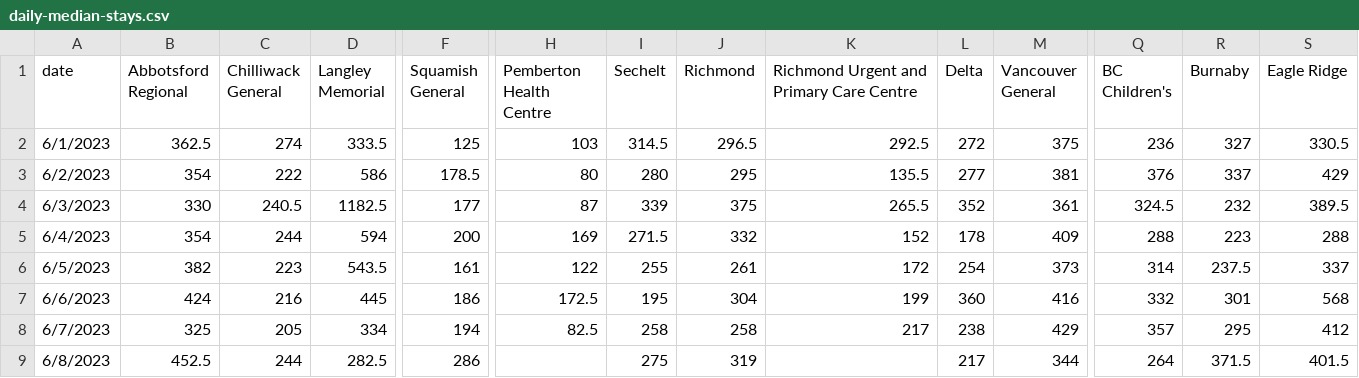
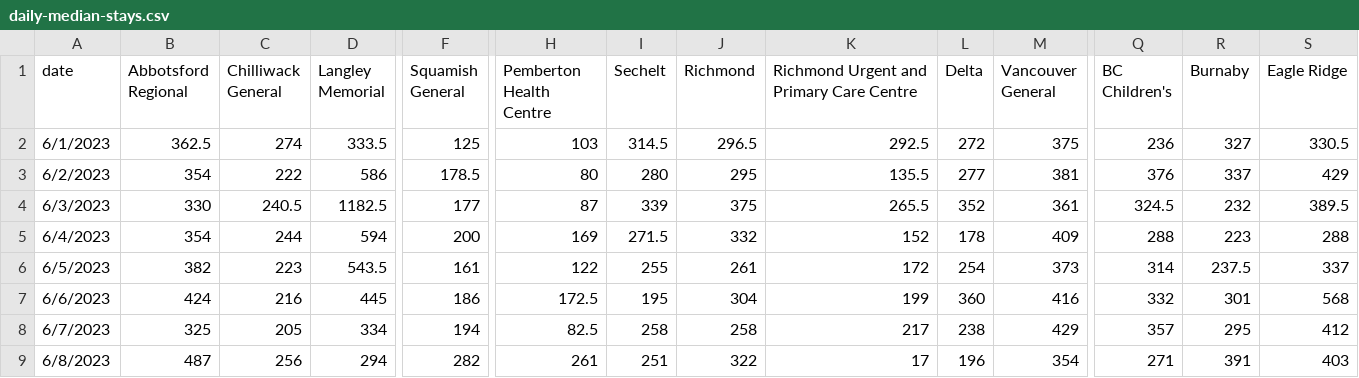
Before and after one commit to vs-postmedia/er-wait-time-scraper, a CSV file: data/daily-median-stays.csv, drawn as a sheet; only a part is shown, gaps mark what is left out; the diff covers the shown part only; the diff names each change by its address in the sheet, - before the commit and + after, or states it on an @@ line.

```diff
--- a/data/daily-median-stays.csv
+++ b/data/daily-median-stays.csv
-B9 (Abbotsford Regional): 452.5
+B9 (Abbotsford Regional): 487
-C9 (Chilliwack General): 244
+C9 (Chilliwack General): 256
-D9 (Langley Memorial): 282.5
+D9 (Langley Memorial): 294
-F9 (Squamish General): 286
+F9 (Squamish General): 282
-H9 (Pemberton Health Centre): (empty)
+H9 (Pemberton Health Centre): 261
-I9 (Sechelt): 275
+I9 (Sechelt): 251
-J9 (Richmond): 319
+J9 (Richmond): 322
-K9: (empty)
+K9: 17
-L9 (Delta): 217
+L9 (Delta): 196
-M9 (Vancouver General): 344
+M9 (Vancouver General): 354
-Q9 (BC Children's): 264
+Q9 (BC Children's): 271
-R9 (Burnaby): 371.5
+R9 (Burnaby): 391
-S9 (Eagle Ridge): 401.5
+S9 (Eagle Ridge): 403
```
Also changed, not shown: 4 edited cells elsewhere in this file, data/daily-median-waits.csv, data/data.csv, 1 other file.
